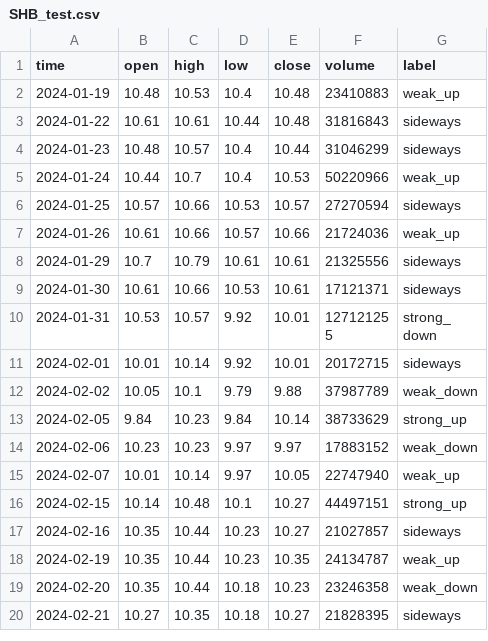
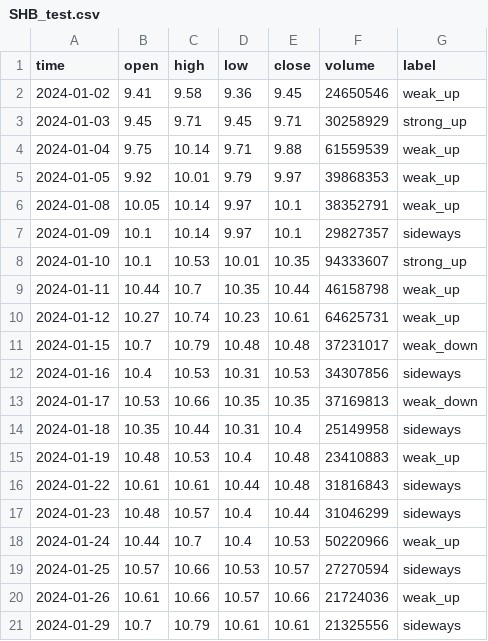
Before and after one commit to HaiAu2501/EL4TF, a CSV file: data/vn30/multi_class_classification/SHB_test.csv, drawn as a sheet; only a part is shown; the shorter side is filled out with more unchanged rows.

```diff
--- a/data/vn30/multi_class_classification/SHB_test.csv
+++ b/data/vn30/multi_class_classification/SHB_test.csv
@@ -1,2 +1,15 @@
 time,open,high,low,close,volume,label
+2024-01-02,9.41,9.58,9.36,9.45,24650546,weak_up
+2024-01-03,9.45,9.71,9.45,9.71,30258929,strong_up
+2024-01-04,9.75,10.14,9.71,9.88,61559539,weak_up
+2024-01-05,9.92,10.01,9.79,9.97,39868353,weak_up
+2024-01-08,10.05,10.14,9.97,10.1,38352791,weak_up
+2024-01-09,10.1,10.14,9.97,10.1,29827357,sideways
+2024-01-10,10.1,10.53,10.01,10.35,94333607,strong_up
+2024-01-11,10.44,10.7,10.35,10.44,46158798,weak_up
+2024-01-12,10.27,10.74,10.23,10.61,64625731,weak_up
+2024-01-15,10.7,10.79,10.48,10.48,37231017,weak_down
+2024-01-16,10.4,10.53,10.31,10.53,34307856,sideways
+2024-01-17,10.53,10.66,10.35,10.35,37169813,weak_down
+2024-01-18,10.35,10.44,10.31,10.4,25149958,sideways
 2024-01-19,10.48,10.53,10.4,10.48,23410883,weak_up
```
Also changed, not shown: data/vn30/multi_class_classification/BCM_test.csv, data/vn30/multi_class_classification/GVR_train.csv, 14 other files.
